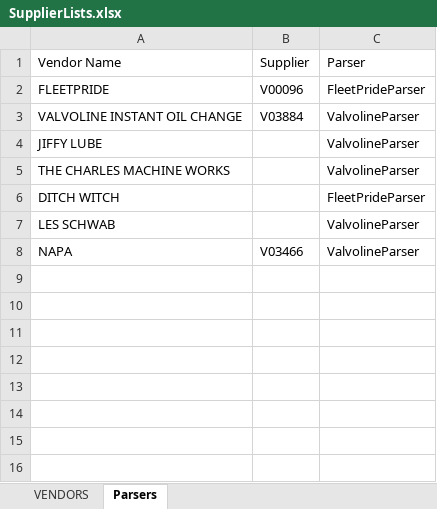
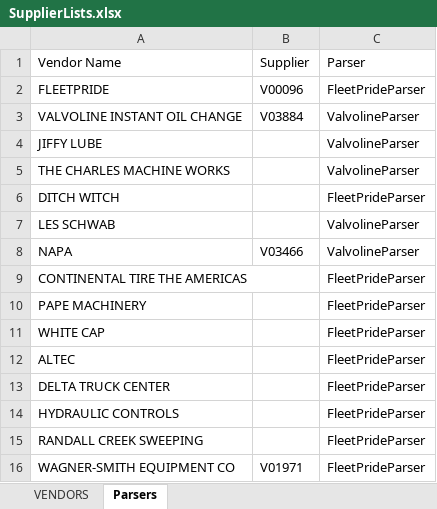
Before and after one commit to rgzhang9700/PDFInvoiceExtract, an Excel workbook: invoice_automation/clients/northsky_comm/templates/SupplierLists.xlsx, sheet Parsers, drawn as a sheet; values as stored, in another font and other column widths than the file's, no borders; the diff names each change by its address in the sheet, - before the commit and + after, or states it on an @@ line.

Commit message:
fix parser for more invoices

```diff
--- a/invoice_automation/clients/northsky_comm/templates/SupplierLists.xlsx (sheet Parsers)
+++ b/invoice_automation/clients/northsky_comm/templates/SupplierLists.xlsx (sheet Parsers)
+row 9: CONTINENTAL TIRE THE AMERICAS |  | FleetPrideParser
+row 10: PAPE MACHINERY |  | FleetPrideParser
+row 11: WHITE CAP |  | FleetPrideParser
+row 12: ALTEC |  | FleetPrideParser
+row 13: DELTA TRUCK CENTER |  | FleetPrideParser
+row 14: HYDRAULIC CONTROLS |  | FleetPrideParser
+row 15: RANDALL CREEK SWEEPING |  | FleetPrideParser
+row 16: WAGNER-SMITH EQUIPMENT CO | V01971 | FleetPrideParser
```
Also changed, not shown: 6 other files.
